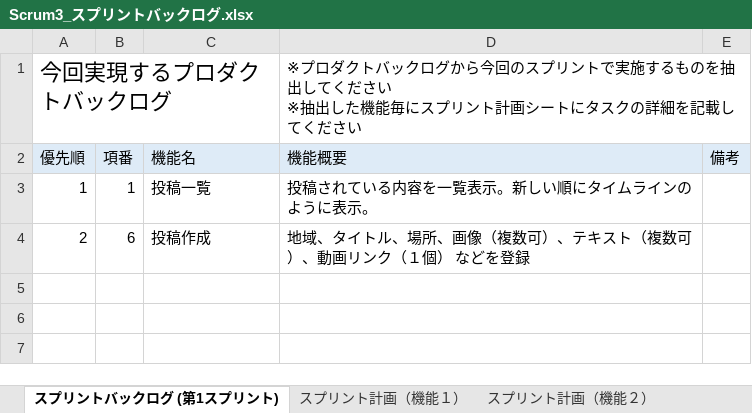
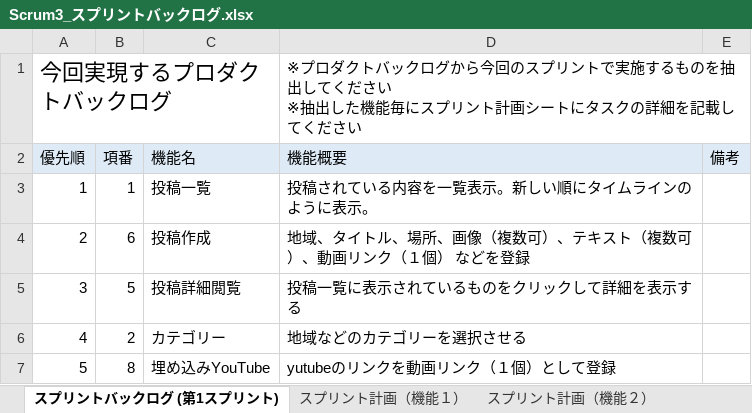
Before and after one commit to fu-syoji-t/SD3D_2023_Scrum3, an Excel workbook: 03スプリントバックログ/Scrum3_スプリントバックログ.xlsx, sheet スプリントバックログ (第1スプリント), drawn as a sheet; values as stored, in another font and other column widths than the file's, no borders; the diff names each change by its address in the sheet, - before the commit and + after, or states it on an @@ line.

Commit message:
スプリントバックログ作成

```diff
--- a/03スプリントバックログ/Scrum3_スプリントバックログ.xlsx (sheet スプリントバックログ (第1スプリント))
+++ b/03スプリントバックログ/Scrum3_スプリントバックログ.xlsx (sheet スプリントバックログ (第1スプリント))
+row 5: 3 | 5 | 投稿詳細閲覧 | 投稿一覧に表示されているものをクリックして詳細を表示する
+row 6: 4 | 2 | カテゴリー | 地域などのカテゴリーを選択させる
+row 7: 5 | 8 | 埋め込みYouTube | yutubeのリンクを動画リンク（１個）として登録
```
Also changed, not shown: 02プロダクトバックログ/Scrum3_プロダクトバックログ.xlsx.
